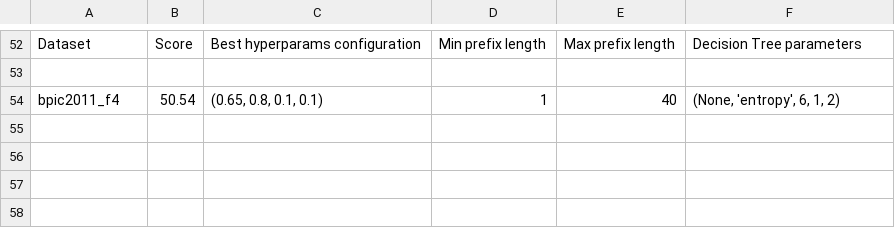
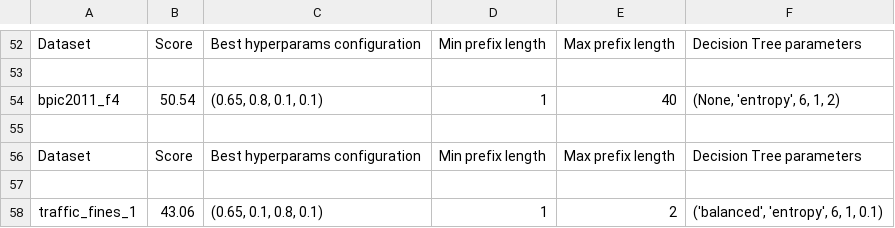
Before and after one commit to lucaboschiero/tesi, a CSV file: media/output/results.csv, drawn as a sheet; only a part is shown, gaps mark what is left out.

Commit message:
esecuzione con traffic

```diff
--- a/media/output/results.csv
+++ b/media/output/results.csv
@@ -54 +54,5 @@ Dataset,Score,Best hyperparams configuration,Min prefix length,Max prefix length
 bpic2011_f4,50.54,"(0.65, 0.8, 0.1, 0.1)",1,40,"(None, 'entropy', 6, 1, 2)"
+
+Dataset,Score,Best hyperparams configuration,Min prefix length,Max prefix length,Decision Tree parameters
+
+traffic_fines_1,43.06,"(0.65, 0.1, 0.8, 0.1)",1,2,"('balanced', 'entropy', 6, 1, 0.1)"
```
Also changed, not shown: media/output/model_params.csv, media/output/result/sepsis_cases_1_evaluation.csv, 3 other files.
